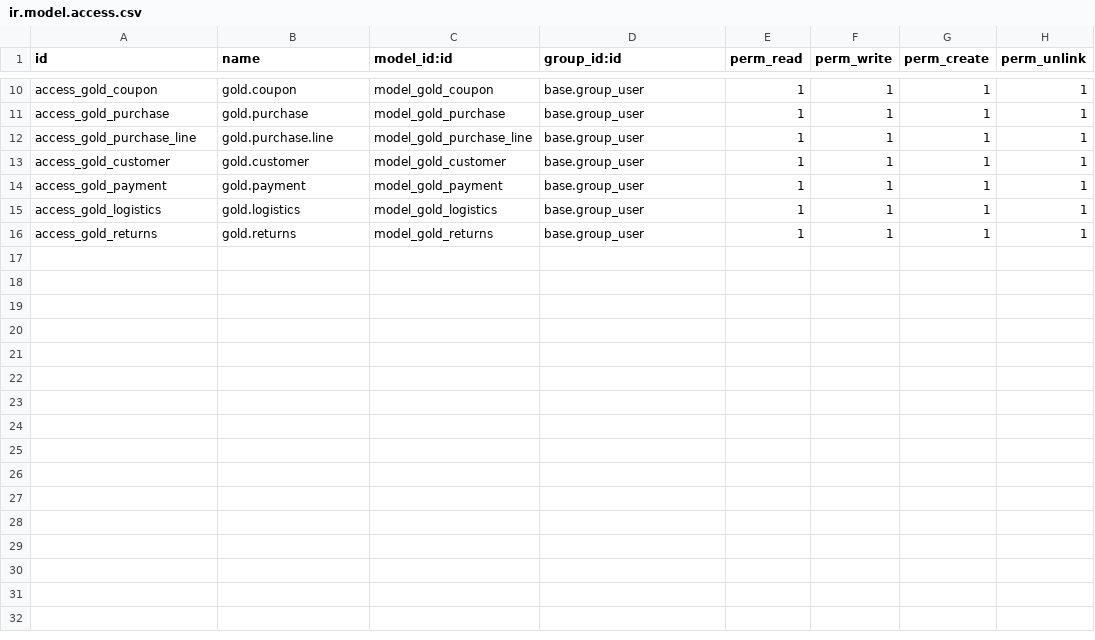
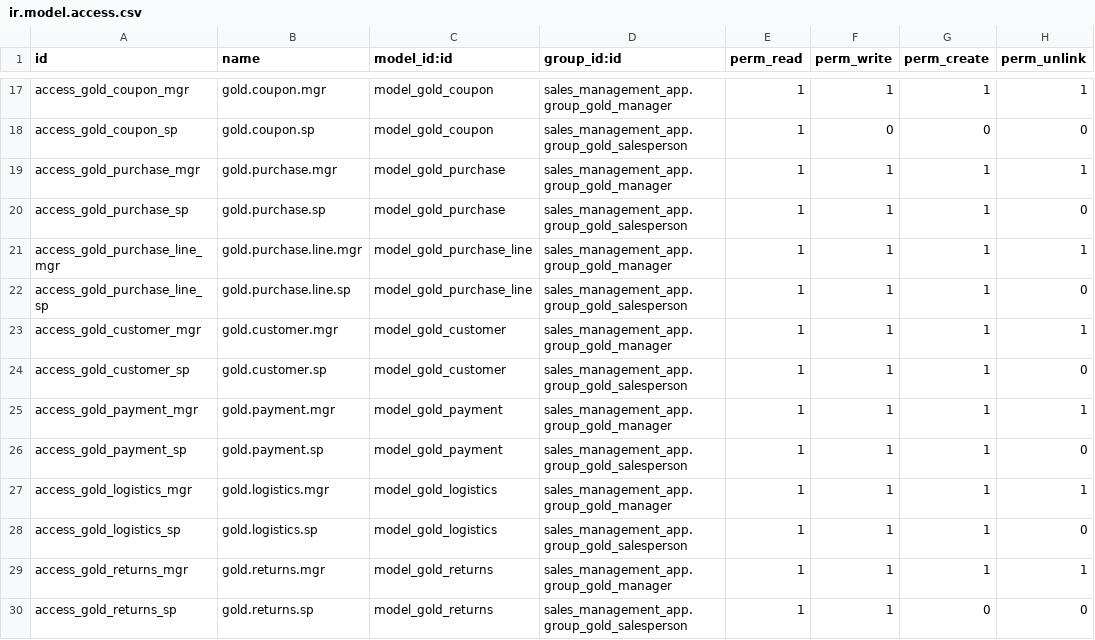
Before and after one commit to chokkanathanags/sales_management_app, a CSV file: security/ir.model.access.csv, drawn as a sheet; only a part is shown, gaps mark what is left out; addresses are those after the commit; the diff covers the shown part only; the diff names each change by its address in the sheet, - before the commit and + after, or states it on an @@ line.

```diff
--- a/security/ir.model.access.csv
+++ b/security/ir.model.access.csv
-A17 (id): access_gold_coupon
+A17 (id): access_gold_coupon_mgr
-B17 (name): gold.coupon
+B17 (name): gold.coupon.mgr
-D17 (group_id:id): base.group_user
+D17 (group_id:id): sales_management_app.group_gold_manager
+row 18: access_gold_coupon_sp | gold.coupon.sp | model_gold_coupon | sales_management_app.group_gold_salesperson | 1 | 0 | 0 | 0
-A19 (id): access_gold_purchase
+A19 (id): access_gold_purchase_mgr
-B19 (name): gold.purchase
+B19 (name): gold.purchase.mgr
-D19 (group_id:id): base.group_user
+D19 (group_id:id): sales_management_app.group_gold_manager
+row 20: access_gold_purchase_sp | gold.purchase.sp | model_gold_purchase | sales_management_app.group_gold_salesperson | 1 | 1 | 1 | 0
-A21 (id): access_gold_purchase_line
+A21 (id): access_gold_purchase_line_mgr
-B21 (name): gold.purchase.line
+B21 (name): gold.purchase.line.mgr
-D21 (group_id:id): base.group_user
+D21 (group_id:id): sales_management_app.group_gold_manager
+row 22: access_gold_purchase_line_sp | gold.purchase.line.sp | model_gold_purchase_line | sales_management_app.group_gold_salesperson | 1 | 1 | 1 | 0
-A23 (id): access_gold_customer
+A23 (id): access_gold_customer_mgr
-B23 (name): gold.customer
+B23 (name): gold.customer.mgr
-D23 (group_id:id): base.group_user
+D23 (group_id:id): sales_management_app.group_gold_manager
+row 24: access_gold_customer_sp | gold.customer.sp | model_gold_customer | sales_management_app.group_gold_salesperson | 1 | 1 | 1 | 0
-A25 (id): access_gold_payment
+A25 (id): access_gold_payment_mgr
-B25 (name): gold.payment
+B25 (name): gold.payment.mgr
-D25 (group_id:id): base.group_user
+D25 (group_id:id): sales_management_app.group_gold_manager
+row 26: access_gold_payment_sp | gold.payment.sp | model_gold_payment | sales_management_app.group_gold_salesperson | 1 | 1 | 1 | 0
-A27 (id): access_gold_logistics
+A27 (id): access_gold_logistics_mgr
-B27 (name): gold.logistics
+B27 (name): gold.logistics.mgr
-D27 (group_id:id): base.group_user
+D27 (group_id:id): sales_management_app.group_gold_manager
+row 28: access_gold_logistics_sp | gold.logistics.sp | model_gold_logistics | sales_management_app.group_gold_salesperson | 1 | 1 | 1 | 0
-A29 (id): access_gold_returns
+A29 (id): access_gold_returns_mgr
-B29 (name): gold.returns
+B29 (name): gold.returns.mgr
-D29 (group_id:id): base.group_user
+D29 (group_id:id): sales_management_app.group_gold_manager
+row 30: access_gold_returns_sp | gold.returns.sp | model_gold_returns | sales_management_app.group_gold_salesperson | 1 | 1 | 0 | 0
```
Also changed, not shown: 7 added rows and 24 edited cells elsewhere in this file, 16 other files.
